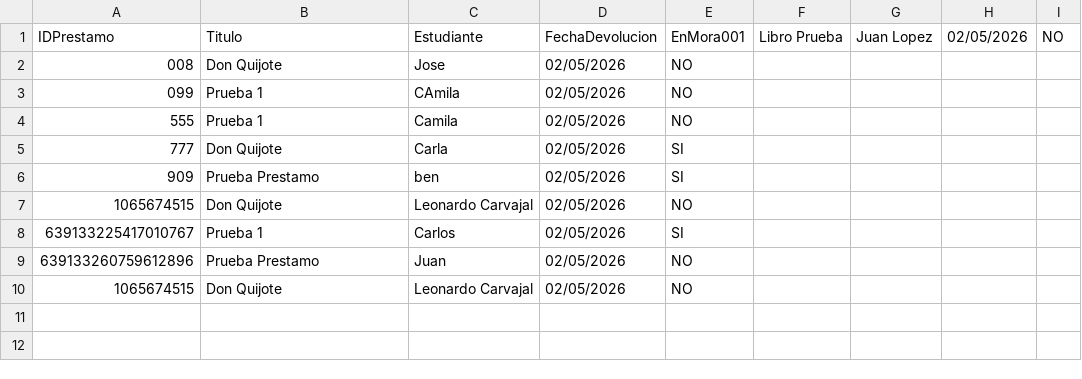
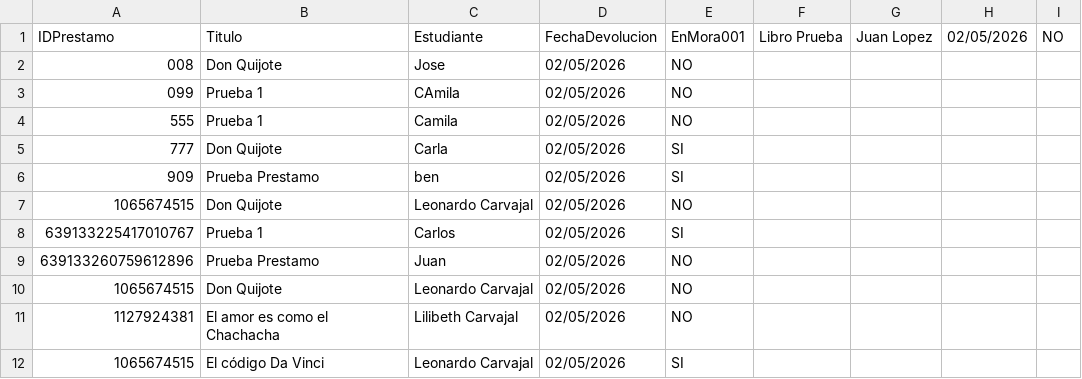
Before and after one commit to LeonardoCarvajal927/Progrmacion_3, a CSV file: Segundo Corte/BibliotecaApp/BibliotecaApp/bin/Debug/devoluciones.csv, drawn as a sheet; the diff names each change by its address in the sheet, - before the commit and + after, or states it on an @@ line.

```diff
--- a/Segundo Corte/BibliotecaApp/BibliotecaApp/bin/Debug/devoluciones.csv
+++ b/Segundo Corte/BibliotecaApp/BibliotecaApp/bin/Debug/devoluciones.csv
+row 11: 1127924381 | El amor es como el Chachacha | Lilibeth Carvajal | 02/05/2026 | NO
+row 12: 1065674515 | El código Da Vinci | Leonardo Carvajal | 02/05/2026 | SI
```
Also changed, not shown: Segundo Corte/BibliotecaApp/BibliotecaApp/bin/Debug/libros.csv, 2 other files.
